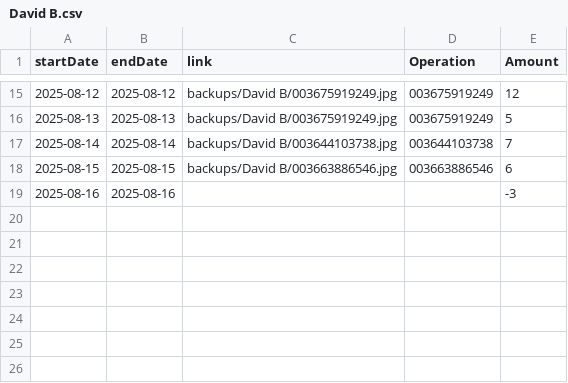
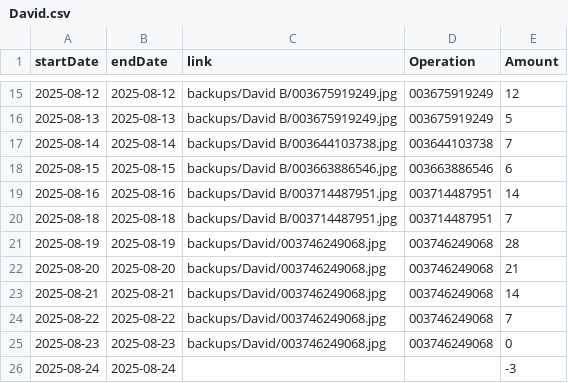
Before and after one commit to TheFenixfx/barbertrack, a CSV file: barbers/David.csv (was barbers/David B.csv), drawn as a sheet; only a part is shown, gaps mark what is left out.

```diff
--- a/barbers/David B.csv
+++ b/barbers/David.csv
@@ -18,2 +18,9 @@ startDate,endDate,link,Operation,Amount
 2025-08-15,2025-08-15,backups/David B/003663886546.jpg,003663886546,6
-2025-08-16,2025-08-16,,," -3"
+2025-08-16,2025-08-16,backups/David B/003714487951.jpg,003714487951,14
+2025-08-18,2025-08-18,backups/David B/003714487951.jpg,003714487951,7
+2025-08-19,2025-08-19,backups/David/003746249068.jpg,003746249068,28
+2025-08-20,2025-08-20,backups/David/003746249068.jpg,003746249068,21
+2025-08-21,2025-08-21,backups/David/003746249068.jpg,003746249068,14
+2025-08-22,2025-08-22,backups/David/003746249068.jpg,003746249068,7
+2025-08-23,2025-08-23,backups/David/003746249068.jpg,003746249068,0
+2025-08-24,2025-08-24,,," -3"
```
Also changed, not shown: barbers/Alejandro.csv, barbers/Andres.csv, 4 other files.
